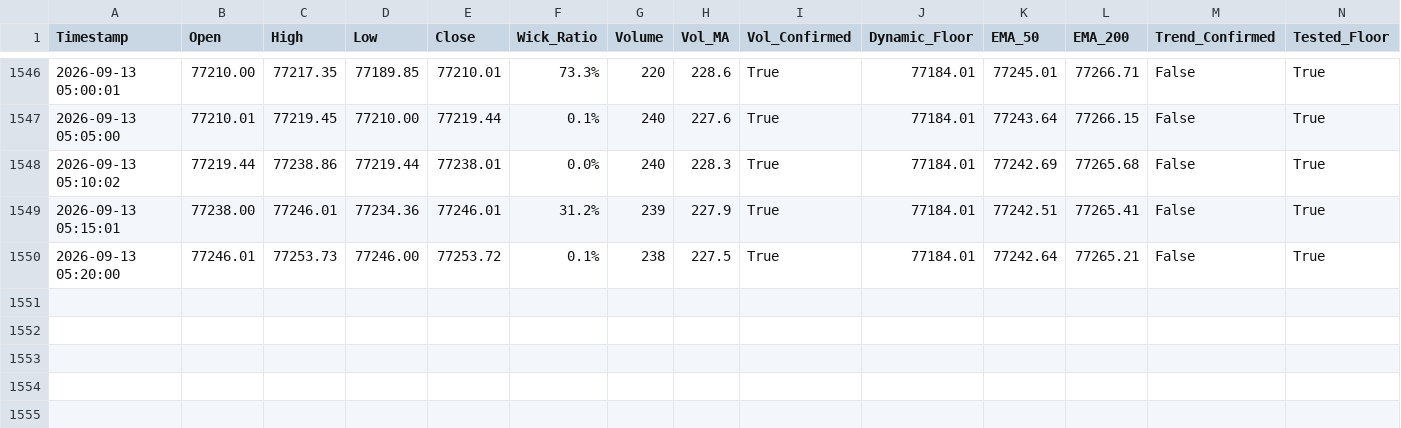
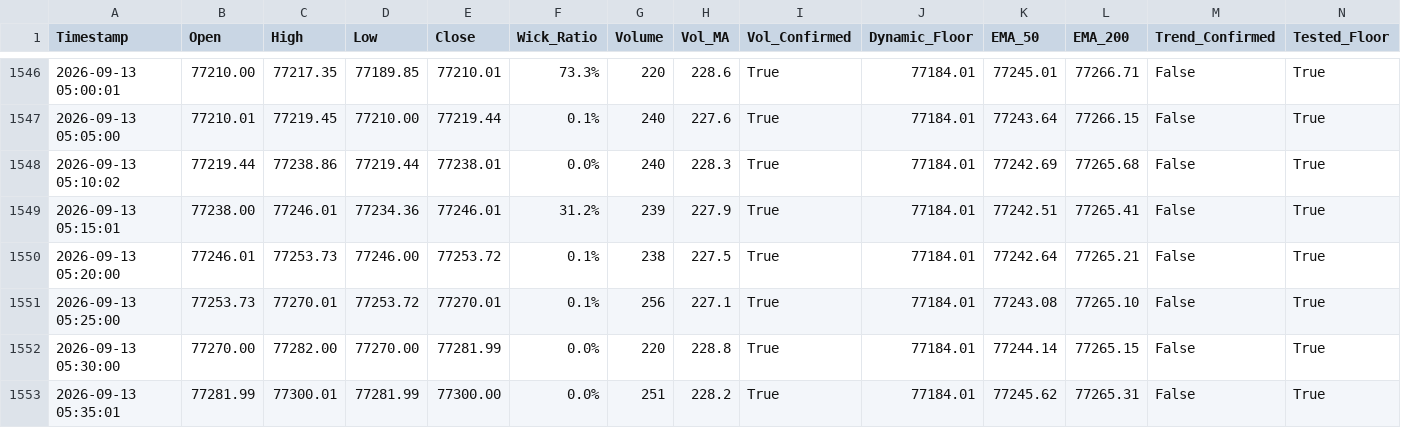
Before and after one commit to shashidaren/bitcoin-trading-bot, a CSV file: forward_test_log.csv, drawn as a sheet; only a part is shown, gaps mark what is left out; rows hold the shown columns only; the diff names each change by its address in the sheet, - before the commit and + after, or states it on an @@ line.

Commit message:
data collection 284

```diff
--- a/forward_test_log.csv
+++ b/forward_test_log.csv
+row 1551: 2026-09-13 05:25:00 | 77253.73 | 77270.01 | 77253.72 | 77270.01 | 0.1% | 256 | 227.1 | True | 77184.01 | 77243.08 | 77265.10 | False | True
+row 1552: 2026-09-13 05:30:00 | 77270.00 | 77282.00 | 77270.00 | 77281.99 | 0.0% | 220 | 228.8 | True | 77184.01 | 77244.14 | 77265.15 | False | True
+row 1553: 2026-09-13 05:35:01 | 77281.99 | 77300.01 | 77281.99 | 77300.00 | 0.0% | 251 | 228.2 | True | 77184.01 | 77245.62 | 77265.31 | False | True
```
Also changed, not shown: 1 other file.
